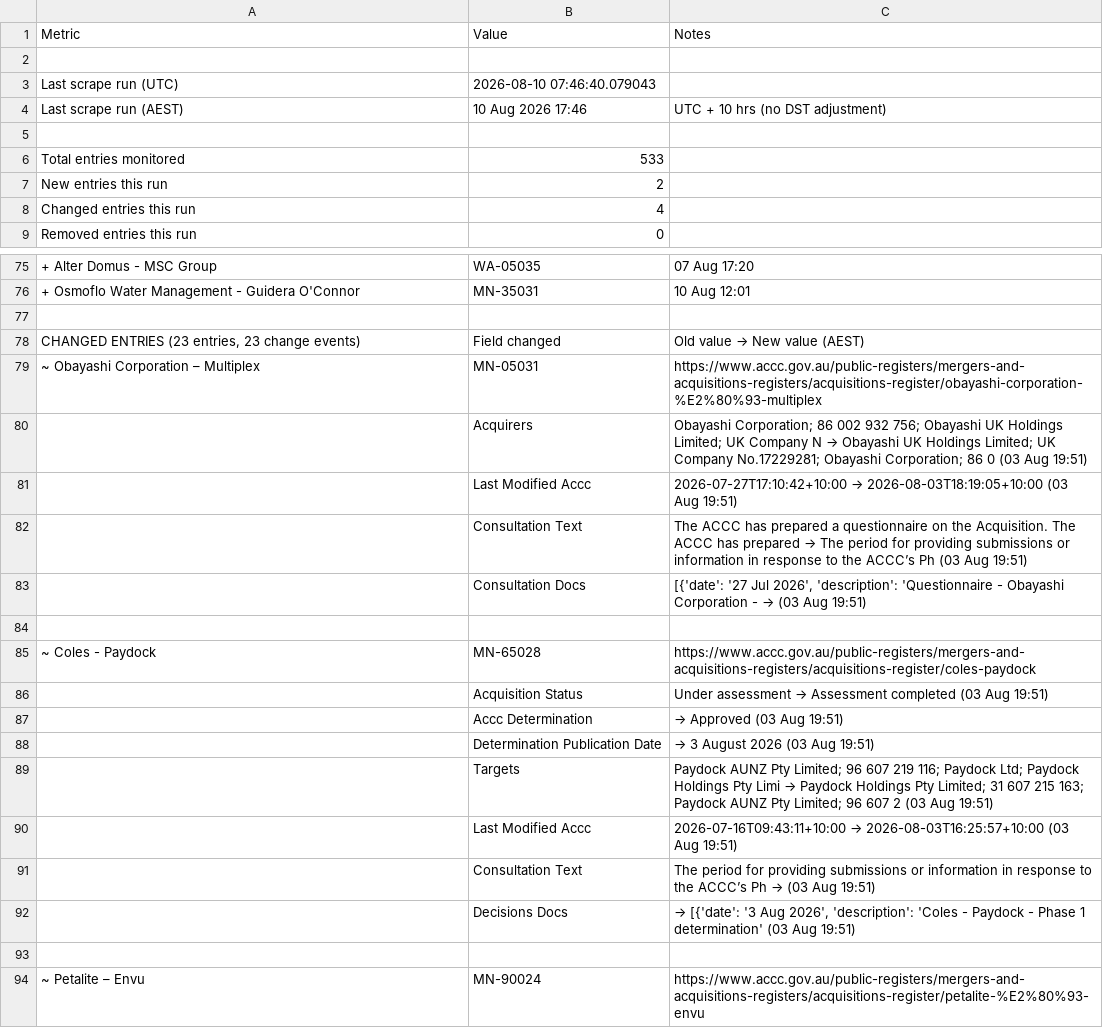
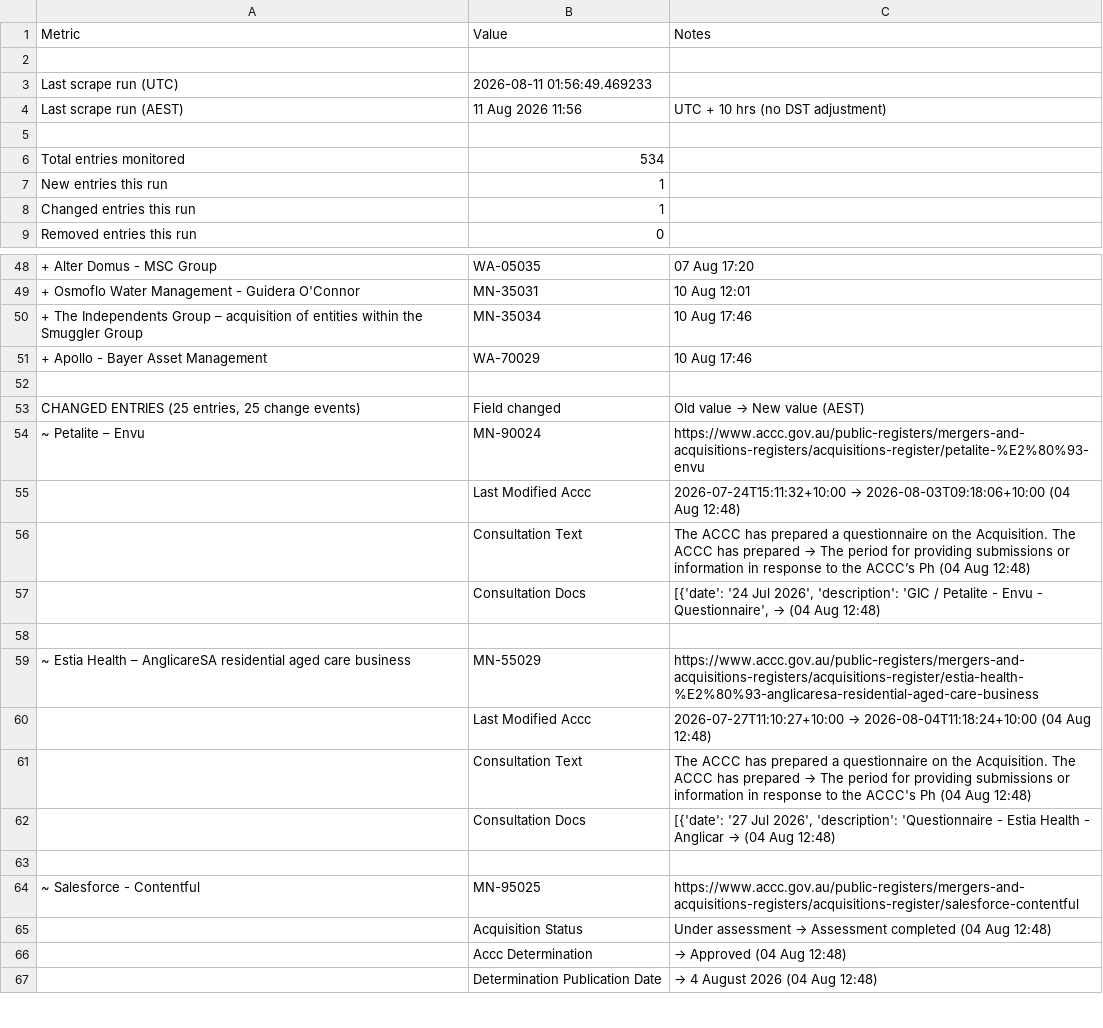
Before and after one commit to Test0112358/notification-check, a CSV file: data/status.csv, drawn as a sheet; only a part is shown, gaps mark what is left out; the shorter side is filled out with more unchanged rows; removed rows and columns are numbered as before the commit, all else as after; the diff covers the shown part only; the diff names each change by its address in the sheet, - before the commit and + after, or states it on an @@ line.

```diff
--- a/data/status.csv
+++ b/data/status.csv
-B3: 2026-08-10 07:46:40.079043
+B3: 2026-08-11 01:56:49.469233
-B4: 10 Aug 2026 17:46
+B4: 11 Aug 2026 11:56
-B6: 533
+B6: 534
-B7: 2
+B7: 1
-B8: 4
+B8: 1
+row 50: + The Independents Group – acquisition of entities within the Smuggler Group | MN-35034 | 10 Aug 17:46
+row 51: + Apollo - Bayer Asset Management | WA-70029 | 10 Aug 17:46
-A53: CHANGED ENTRIES (23 entries, 23 change events)
+A53: CHANGED ENTRIES (25 entries, 25 change events)
-row 79: ~ Obayashi Corporation – Multiplex | MN-05031 | https://www.accc.gov.au/public-registers/mergers-and-acquisitions-registers/acquisitions-register/obayashi-corporation-%E2%80%93-multiplex
-row 80:  | Acquirers | Obayashi Corporation; 86 002 932 756; Obayashi UK Holdings Limited; UK Company N → Obayashi UK Holdings Limited; UK Company No.17229281; Obayashi Corporation; 86 0 (03 Aug 19:51)
-row 81:  | Last Modified Accc | 2026-07-27T17:10:42+10:00 → 2026-08-03T18:19:05+10:00 (03 Aug 19:51)
-row 82:  | Consultation Text | The ACCC has prepared a questionnaire on the Acquisition. The ACCC has prepared → The period for providing submissions or information in response to the ACCC’s Ph (03 Aug 19:51)
-row 83:  | Consultation Docs | [{'date': '27 Jul 2026', 'description': 'Questionnaire - Obayashi Corporation - → (03 Aug 19:51)
-row 84: (empty)
-row 85: ~ Coles - Paydock | MN-65028 | https://www.accc.gov.au/public-registers/mergers-and-acquisitions-registers/acquisitions-register/coles-paydock
-row 86:  | Acquisition Status | Under assessment → Assessment completed (03 Aug 19:51)
-row 87:  | Accc Determination | → Approved (03 Aug 19:51)
-row 88:  | Determination Publication Date | → 3 August 2026 (03 Aug 19:51)
-row 89:  | Targets | Paydock AUNZ Pty Limited; 96 607 219 116; Paydock Ltd; Paydock Holdings Pty Limi → Paydock Holdings Pty Limited; 31 607 215 163; Paydock AUNZ Pty Limited; 96 607 2 (03 Aug 19:51)
-row 90:  | Last Modified Accc | 2026-07-16T09:43:11+10:00 → 2026-08-03T16:25:57+10:00 (03 Aug 19:51)
-row 91:  | Consultation Text | The period for providing submissions or information in response to the ACCC’s Ph → (03 Aug 19:51)
-row 92:  | Decisions Docs | → [{'date': '3 Aug 2026', 'description': 'Coles - Paydock - Phase 1 determination' (03 Aug 19:51)
-row 93: (empty)
```
Also changed, not shown: 19 added rows, 24 removed rows, 4 moved rows and 8 edited cells elsewhere in this file, data/register.csv, 6 other files.
